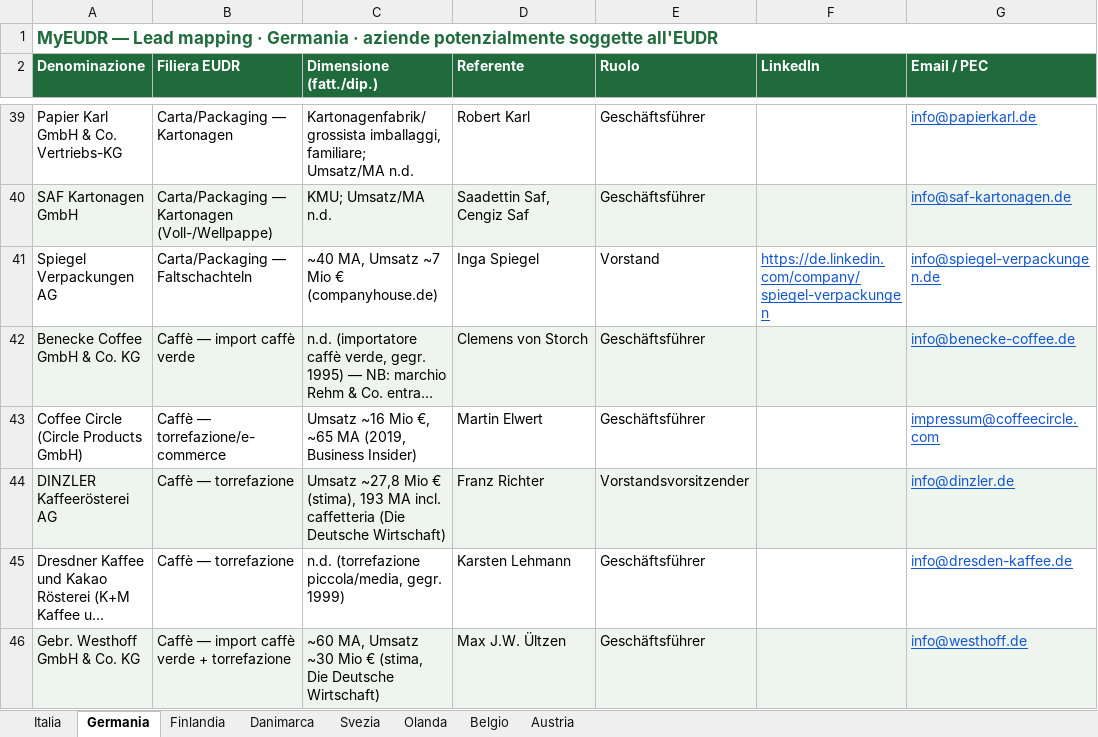
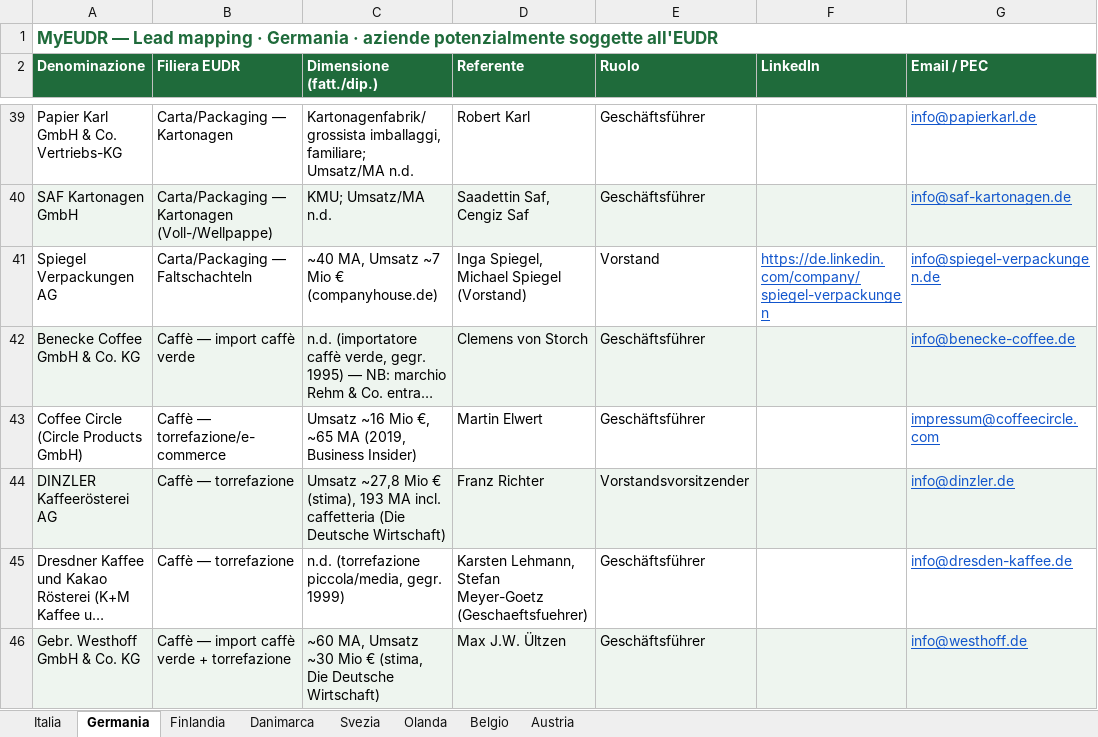
Before and after one commit to Parzivalbit12/MyEUDR_claude, an Excel workbook: MyEUDR_Lead_Mapping.xlsx, sheet Germania, drawn as a sheet; only a part is shown, gaps mark what is left out; long unchanged cells end in …; values as stored, in another font and other column widths than the file's, no borders; the diff covers the shown part only; the diff names each change by its address in the sheet, - before the commit and + after, or states it on an @@ line.

```diff
--- a/MyEUDR_Lead_Mapping.xlsx (sheet Germania)
+++ b/MyEUDR_Lead_Mapping.xlsx (sheet Germania)
-D41 (Referente): Inga Spiegel
+D41 (Referente): Inga Spiegel, Michael Spiegel (Vorstand)
-D45 (Referente): Karsten Lehmann
+D45 (Referente): Karsten Lehmann, Stefan Meyer-Goetz (Geschaeftsfuehrer)
```
Also changed, not shown: 23 edited cells elsewhere in this sheet, sheet Italia, sheet Danimarca, sheet Belgio, sheet Olanda, sheet Finlandia, sheet Austria, 1 more sheet, 30 other files.
